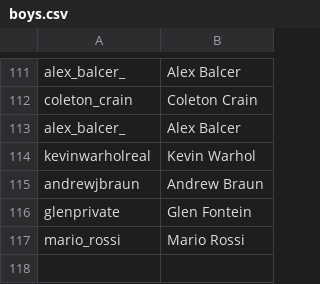
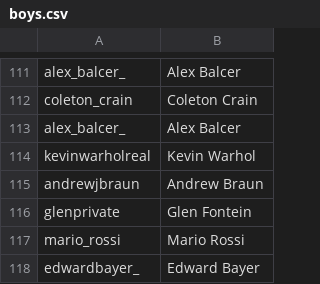
Before and after one commit to vincentwetzel/IG_Sorter, a CSV file: boys.csv, drawn as a sheet; only a part is shown, gaps mark what is left out; the diff names each change by its address in the sheet, - before the commit and + after, or states it on an @@ line.

```diff
--- a/boys.csv
+++ b/boys.csv
+row 118: edwardbayer_ | Edward Bayer
```
Also changed, not shown: 1 other file.
